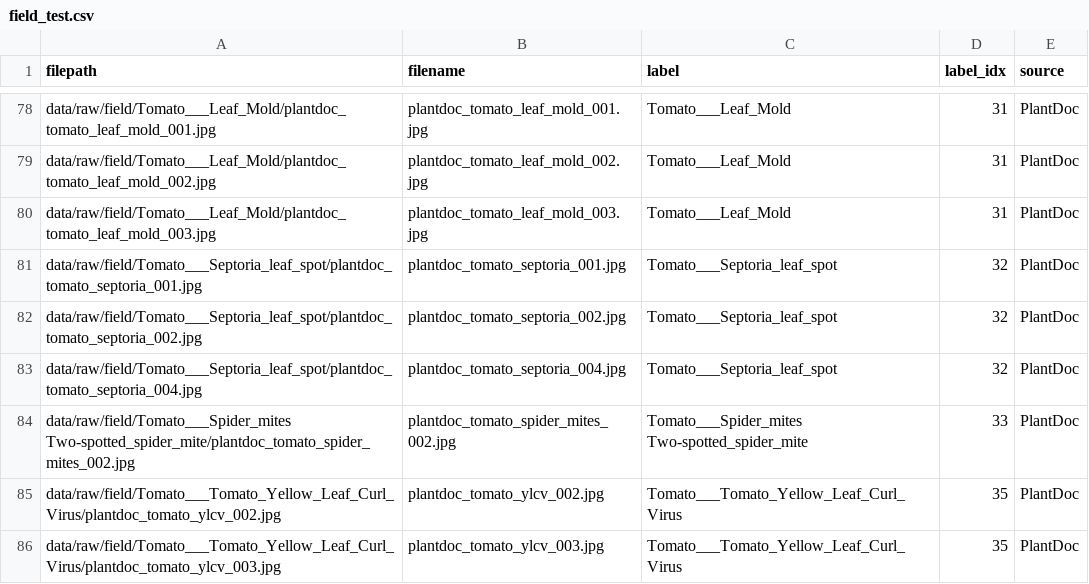
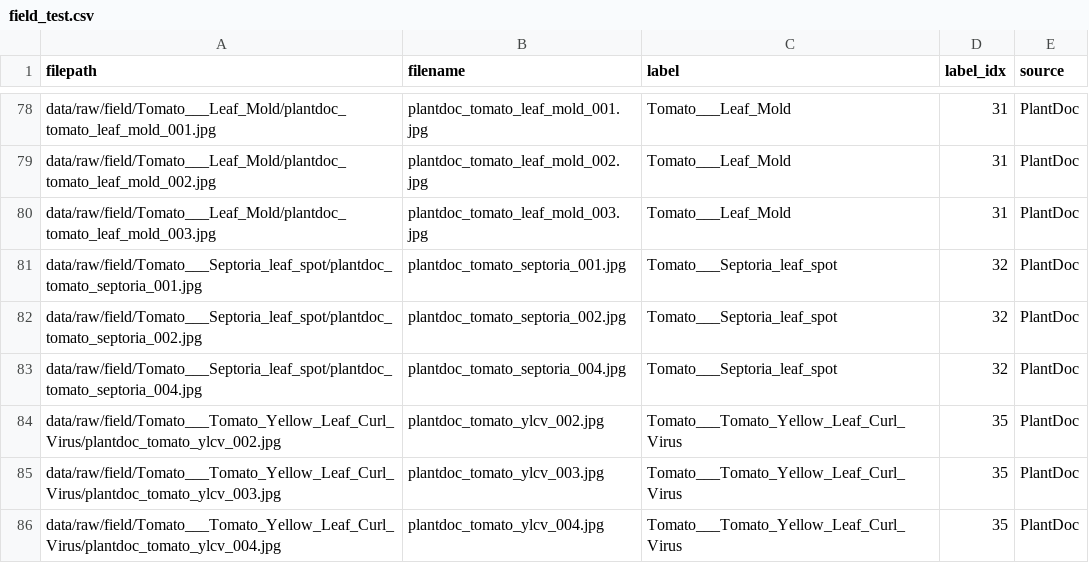
Before and after one commit to ErenYeagerJinko/PakAgriVision, a CSV file: splits/field_test.csv, drawn as a sheet; only a part is shown, gaps mark what is left out; the shorter side is filled out with more unchanged rows; the diff names each change by its address in the sheet, - before the commit and + after, or states it on an @@ line.

```diff
--- a/splits/field_test.csv
+++ b/splits/field_test.csv
-row 84: data/raw/field/Tomato___Spider_mites Two-spotted_spider_mite/plantdoc_tomato_spider_mites_002.jpg | plantdoc_tomato_spider_mites_002.jpg | Tomato___Spider_mites Two-spotted_spider_mite | 33 | PlantDoc
```
Also changed, not shown: field_meta/field_labels.csv, splits/field_adapt.csv, 5 other files.
